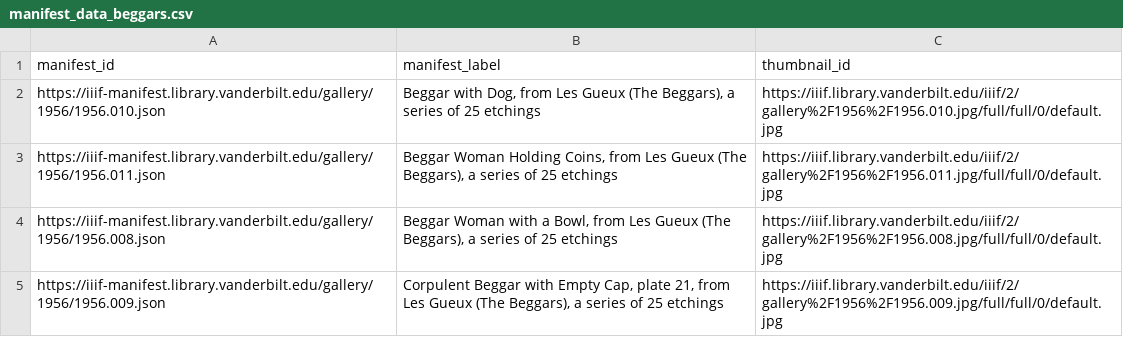
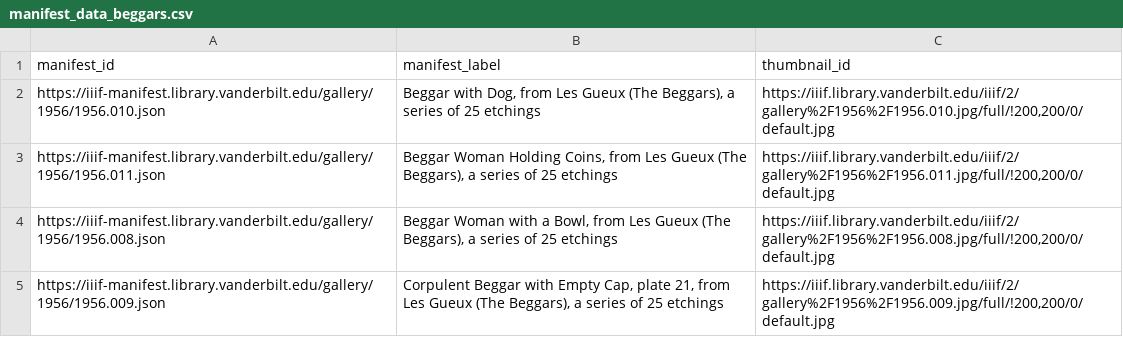
Before and after one commit to HeardLibrary/digital-scholarship, a CSV file: data/iiif/manifest_data_beggars.csv, drawn as a sheet.

```diff
--- a/data/iiif/manifest_data_beggars.csv
+++ b/data/iiif/manifest_data_beggars.csv
@@ -1,5 +1,5 @@
 manifest_id,manifest_label,thumbnail_id
-https://iiif-manifest.library.vanderbilt.edu/gallery/1956/1956.010.json,"Beggar with Dog, from Les Gueux (The Beggars), a series of 25 etchings",https://iiif.library.vanderbilt.edu/iiif/2/gallery%2F1956%2F1956.010.jpg/full/full/0/default.jpg
-https://iiif-manifest.library.vanderbilt.edu/gallery/1956/1956.011.json,"Beggar Woman Holding Coins, from Les Gueux (The Beggars), a series of 25 etchings",https://iiif.library.vanderbilt.edu/iiif/2/gallery%2F1956%2F1956.011.jpg/full/full/0/default.jpg
-https://iiif-manifest.library.vanderbilt.edu/gallery/1956/1956.008.json,"Beggar Woman with a Bowl, from Les Gueux (The Beggars), a series of 25 etchings",https://iiif.library.vanderbilt.edu/iiif/2/gallery%2F1956%2F1956.008.jpg/full/full/0/default.jpg
-https://iiif-manifest.library.vanderbilt.edu/gallery/1956/1956.009.json,"Corpulent Beggar with Empty Cap, plate 21, from Les Gueux (The Beggars), a series of 25 etchings",https://iiif.library.vanderbilt.edu/iiif/2/gallery%2F1956%2F1956.009.jpg/full/full/0/default.jpg
+https://iiif-manifest.library.vanderbilt.edu/gallery/1956/1956.010.json,"Beggar with Dog, from Les Gueux (The Beggars), a series of 25 etchings","https://iiif.library.vanderbilt.edu/iiif/2/gallery%2F1956%2F1956.010.jpg/full/!200,200/0/default.jpg"
+https://iiif-manifest.library.vanderbilt.edu/gallery/1956/1956.011.json,"Beggar Woman Holding Coins, from Les Gueux (The Beggars), a series of 25 etchings","https://iiif.library.vanderbilt.edu/iiif/2/gallery%2F1956%2F1956.011.jpg/full/!200,200/0/default.jpg"
+https://iiif-manifest.library.vanderbilt.edu/gallery/1956/1956.008.json,"Beggar Woman with a Bowl, from Les Gueux (The Beggars), a series of 25 etchings","https://iiif.library.vanderbilt.edu/iiif/2/gallery%2F1956%2F1956.008.jpg/full/!200,200/0/default.jpg"
+https://iiif-manifest.library.vanderbilt.edu/gallery/1956/1956.009.json,"Corpulent Beggar with Empty Cap, plate 21, from Les Gueux (The Beggars), a series of 25 etchings","https://iiif.library.vanderbilt.edu/iiif/2/gallery%2F1956%2F1956.009.jpg/full/!200,200/0/default.jpg"
```
Also changed, not shown: data/iiif/manifest_data_emperors.csv, 3 other files.
